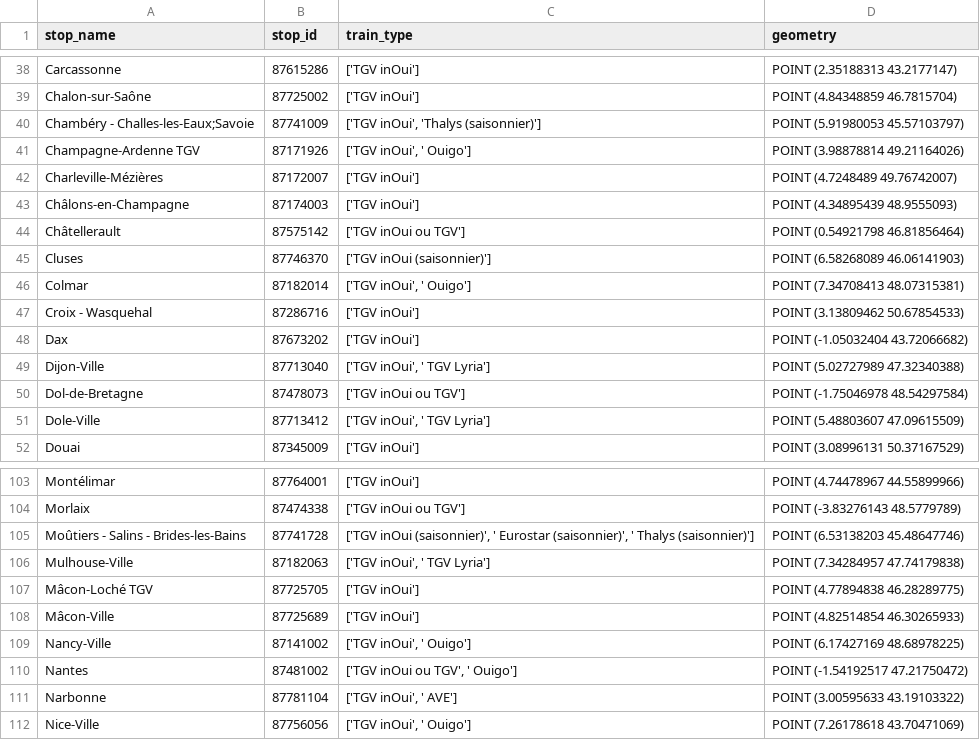
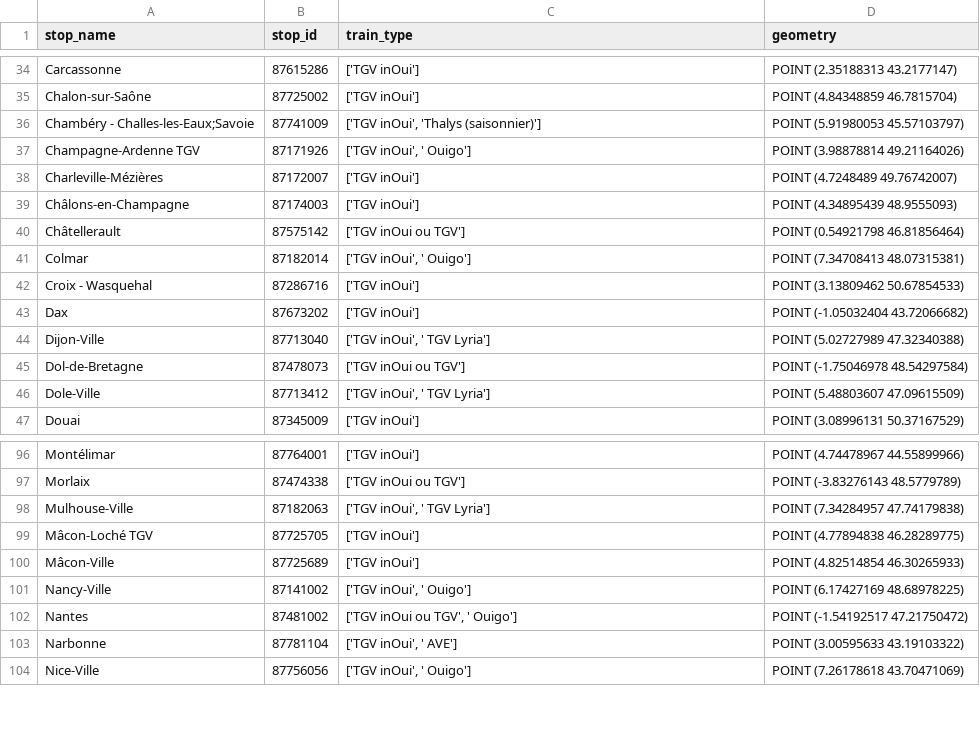
Before and after one commit to Makitsu/lhoukhoumotiv, a CSV file: data/temp/export_stop.csv, drawn as a sheet; only a part is shown, gaps mark what is left out; the diff covers the shown part only.

```diff
--- a/data/temp/export_stop.csv
+++ b/data/temp/export_stop.csv
@@ -44,3 +40,2 @@ Châlons-en-Champagne;87174003;['TGV inOui'];POINT (4.34895439 48.9555093)
 Châtellerault;87575142;['TGV inOui ou TGV'];POINT (0.54921798 46.81856464)
-Cluses;87746370;['TGV inOui (saisonnier)'];POINT (6.58268089 46.06141903)
 Colmar;87182014;['TGV inOui', ' Ouigo'];POINT (7.34708413 48.07315381)
@@ -104,3 +97,2 @@ Montélimar;87764001;['TGV inOui'];POINT (4.74478967 44.55899966)
 Morlaix;87474338;['TGV inOui ou TGV'];POINT (-3.83276143 48.5779789)
-Moûtiers - Salins - Brides-les-Bains;87741728;['TGV inOui (saisonnier)', ' Eurostar (saisonnier)', ' Thalys (saisonnier)'];POINT (6.53138203 45.48647746)
 Mulhouse-Ville;87182063;['TGV inOui', ' TGV Lyria'];POINT (7.34284957 47.74179838)
```
Also changed, not shown: 9 removed rows elsewhere in this file, data/temp/connections.csv, 5 other files.
